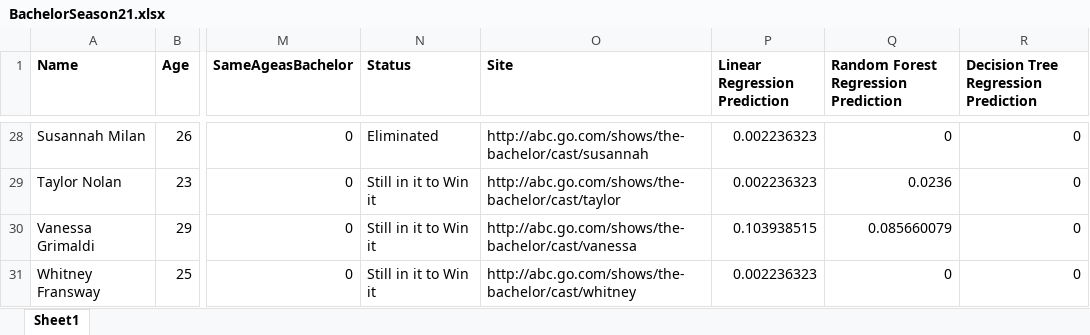
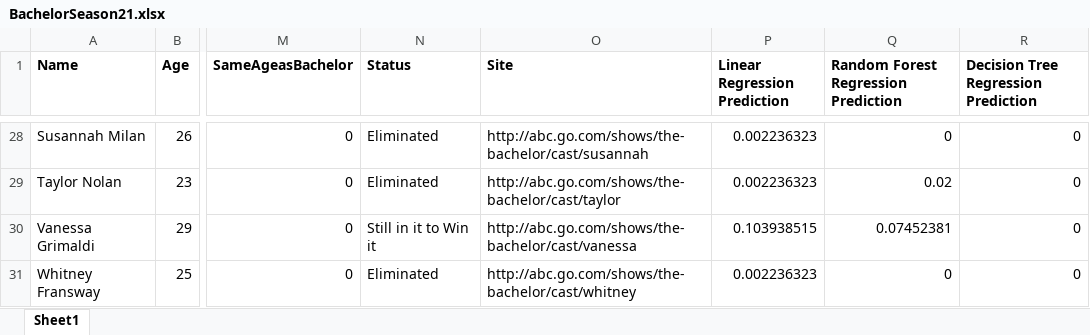
Before and after one commit to Changman126/GA-Final-Project, an Excel workbook: BachelorSeason21.xlsx, sheet Sheet1, drawn as a sheet; only a part is shown, gaps mark what is left out; values as stored, in another font and other column widths than the file's, no borders; the diff covers the shown part only; the diff names each change by its address in the sheet, - before the commit and + after, or states it on an @@ line.

```diff
--- a/BachelorSeason21.xlsx (sheet Sheet1)
+++ b/BachelorSeason21.xlsx (sheet Sheet1)
-N29 (Status): Still in it to Win it
+N29 (Status): Eliminated
-Q29: 0.0236
+Q29: 0.02
-Q30: 0.085660079
+Q30: 0.07452381
-N31 (Status): Still in it to Win it
+N31 (Status): Eliminated
```
Also changed, not shown: 30 edited cells elsewhere in this sheet, 7 other files.
